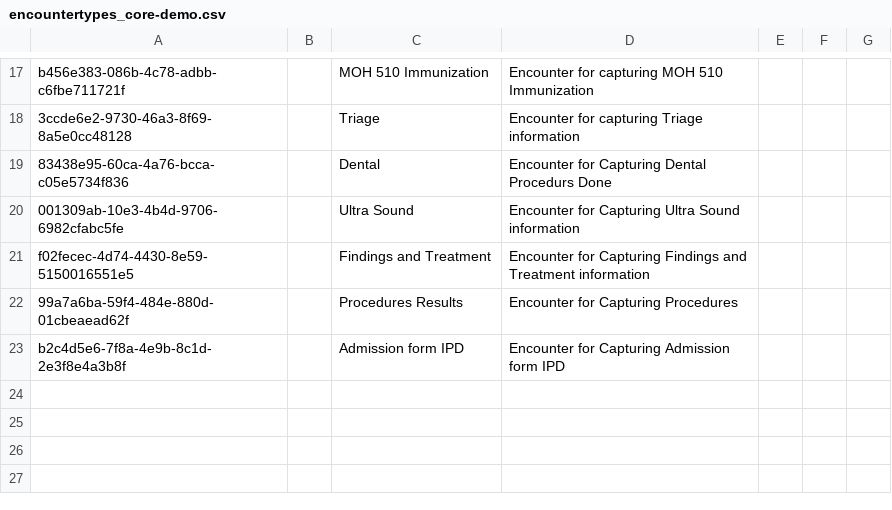
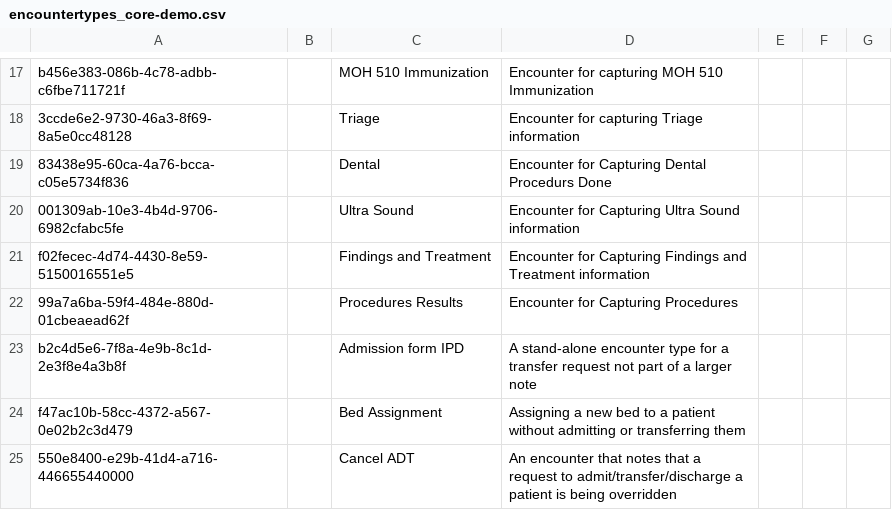
Before and after one commit to PiusKariuki/eHospital2.0, a CSV file: distro/configuration/encountertypes/encountertypes_core-demo.csv, drawn as a sheet; only a part is shown, gaps mark what is left out.

Commit message:
SJT-98 - Add Cash Points and Admission to Inpatient Ward Form

```diff
--- a/distro/configuration/encountertypes/encountertypes_core-demo.csv
+++ b/distro/configuration/encountertypes/encountertypes_core-demo.csv
@@ -22,2 +22,4 @@ f02fecec-4d74-4430-8e59-5150016551e5,,Findings and Treatment,Encounter for Captu
 99a7a6ba-59f4-484e-880d-01cbeaead62f,,Procedures Results,Encounter for Capturing Procedures,,,
-b2c4d5e6-7f8a-4e9b-8c1d-2e3f8e4a3b8f,,Admission form IPD,Encounter for Capturing Admission form IPD,,,,
+b2c4d5e6-7f8a-4e9b-8c1d-2e3f8e4a3b8f,,Admission form IPD,A stand-alone encounter type for a transfer request not part of a larger note,,,
+f47ac10b-58cc-4372-a567-0e02b2c3d479,,Bed Assignment,Assigning a new bed to a patient without admitting or transferring them,,,
+550e8400-e29b-41d4-a716-446655440000,,Cancel ADT,An encounter that notes that a request to admit/transfer/discharge a patient is being overridden,,,
```
Also changed, not shown: 1 other file.
